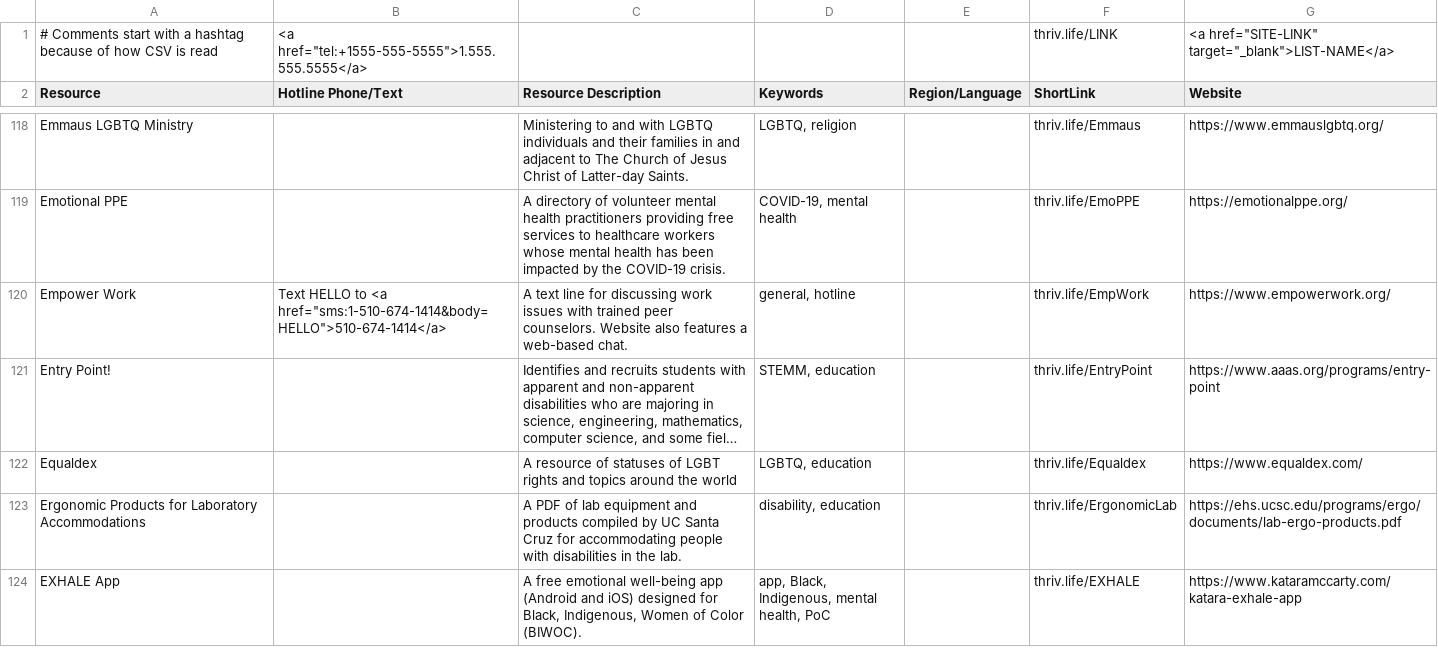
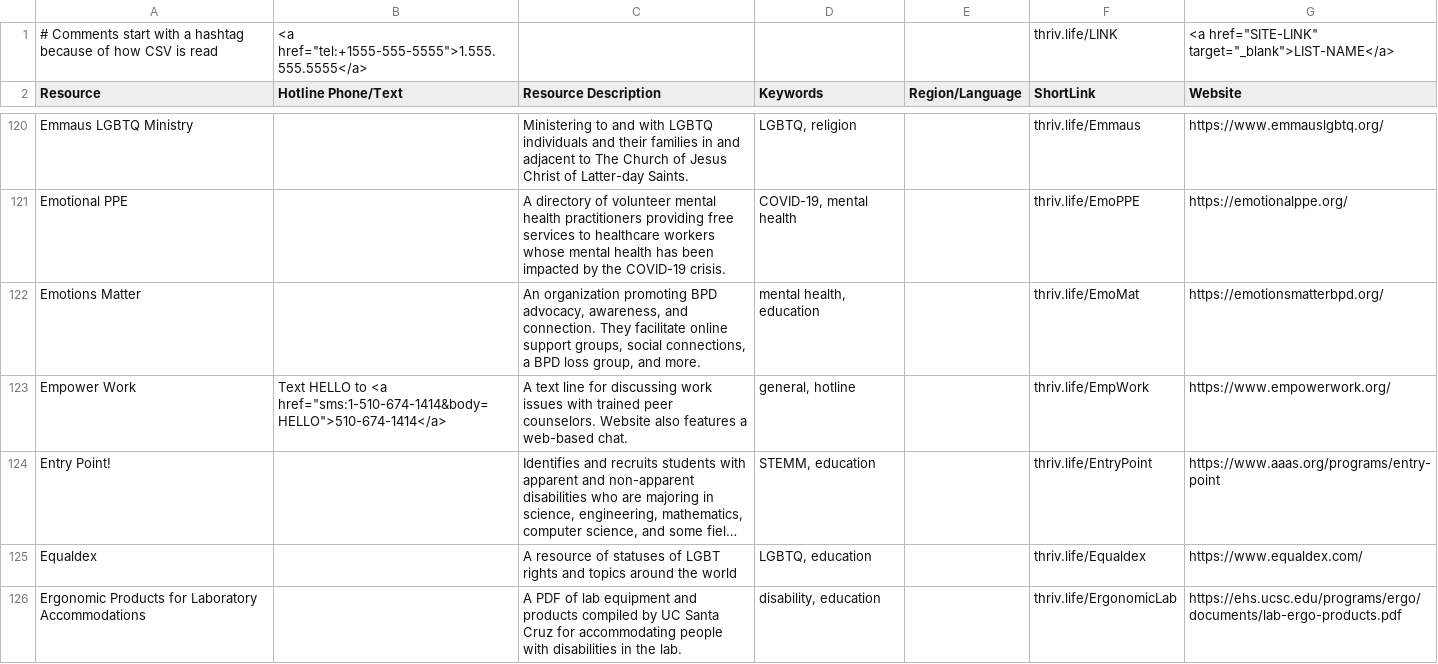
Before and after one commit to ThriveLifeline/thrive-lifeline, a CSV file: _site/thrive_resources.csv, drawn as a sheet; only a part is shown, gaps mark what is left out; the shorter side is filled out with more unchanged rows; long unchanged cells end in …; the diff covers the shown part only; the diff names each change by its address in the sheet, - before the commit and + after, or states it on an @@ line.

```diff
--- a/_site/thrive_resources.csv
+++ b/_site/thrive_resources.csv
+row 122: Emotions Matter |  | An organization promoting BPD advocacy, awareness, and connection. They facilitate online support groups, social connections, a BPD loss group, and more. | mental health, education |  | thriv.life/EmoMat | https://emotionsmatterbpd.org/
```
Also changed, not shown: 10 added rows elsewhere in this file, _site/stemm_orgs.csv, stemm_orgs.csv, 4 other files.
